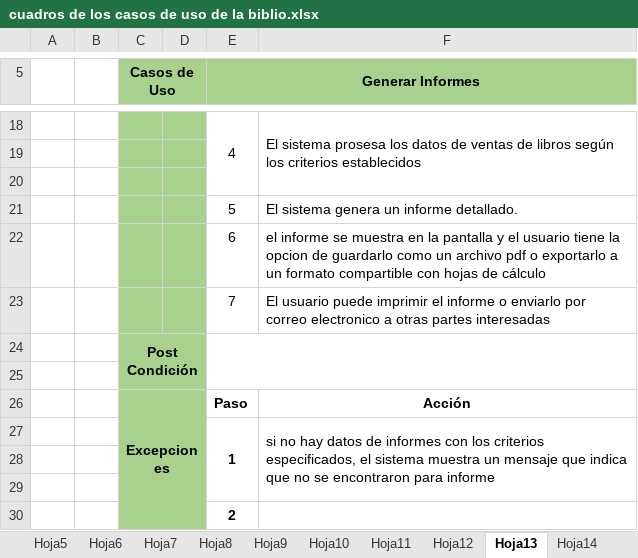
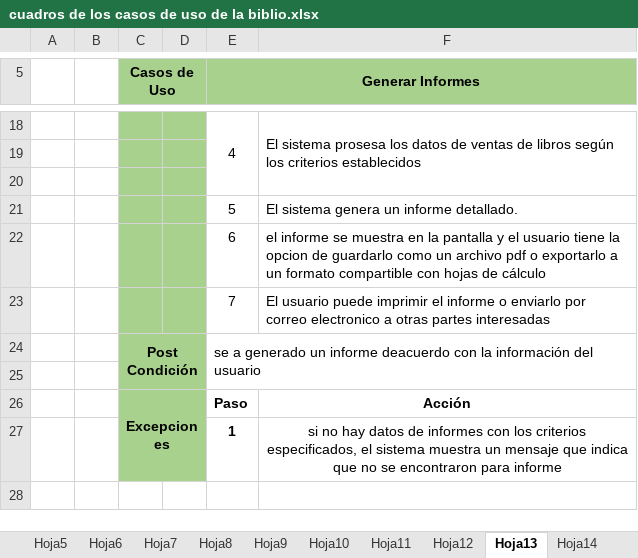
Before and after one commit to Saber235/Actividades-De-Informatica-Basica, an Excel workbook: Diagrama De caso de uso entidad relacion/cuadros de los casos de uso de la biblio.xlsx, sheet Hoja13, drawn as a sheet; only a part is shown, gaps mark what is left out; values as stored, in another font and other column widths than the file's, no borders; the diff names each change by its address in the sheet, - before the commit and + after, or states it on an @@ line.

```diff
--- a/Diagrama De caso de uso entidad relacion/cuadros de los casos de uso de la biblio.xlsx (sheet Hoja13)
+++ b/Diagrama De caso de uso entidad relacion/cuadros de los casos de uso de la biblio.xlsx (sheet Hoja13)
-E24 (Generar Informes): (empty)
+E24 (Generar Informes): se a generado un informe deacuerdo con la información del usuario
-E27:E29 merged
-F27 alignment: left
+F27 alignment: center
-F27:F29 merged
-row 28: (empty)
-row 29: (empty)
-row 30:  |  |  |  | 2
```
Also changed, not shown: other sheet tabs, 2 other files.
